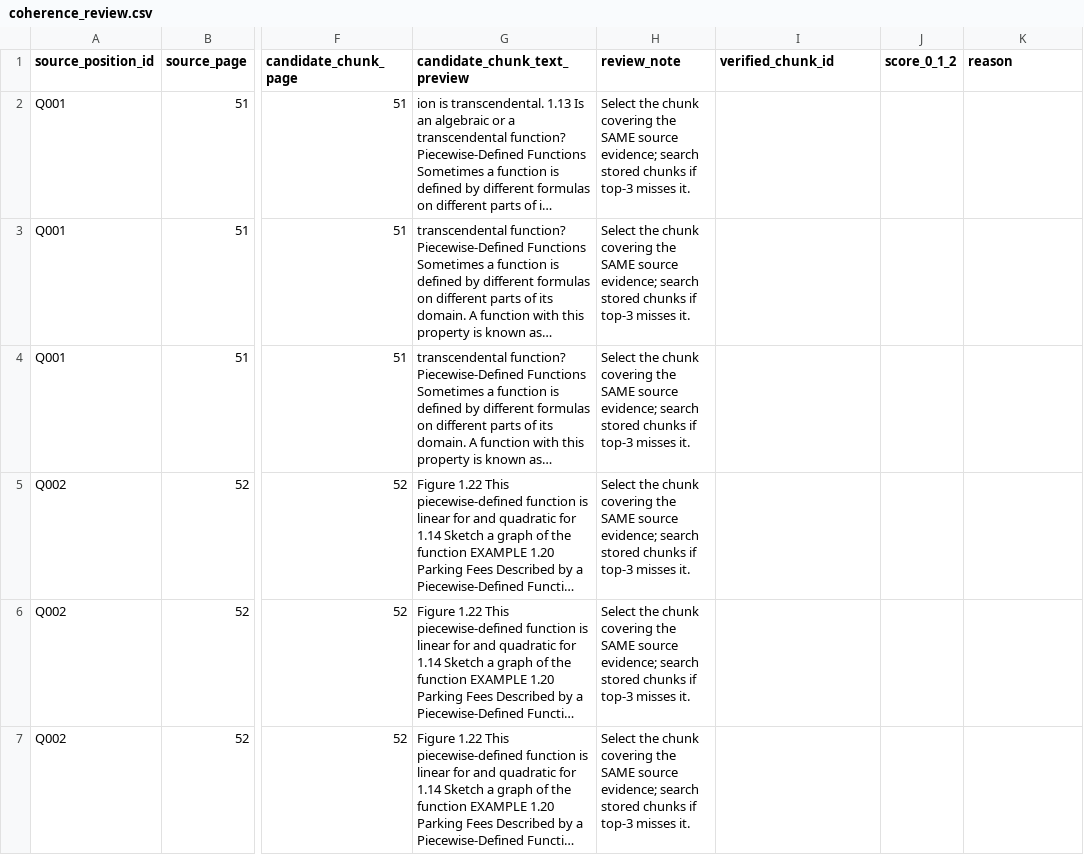
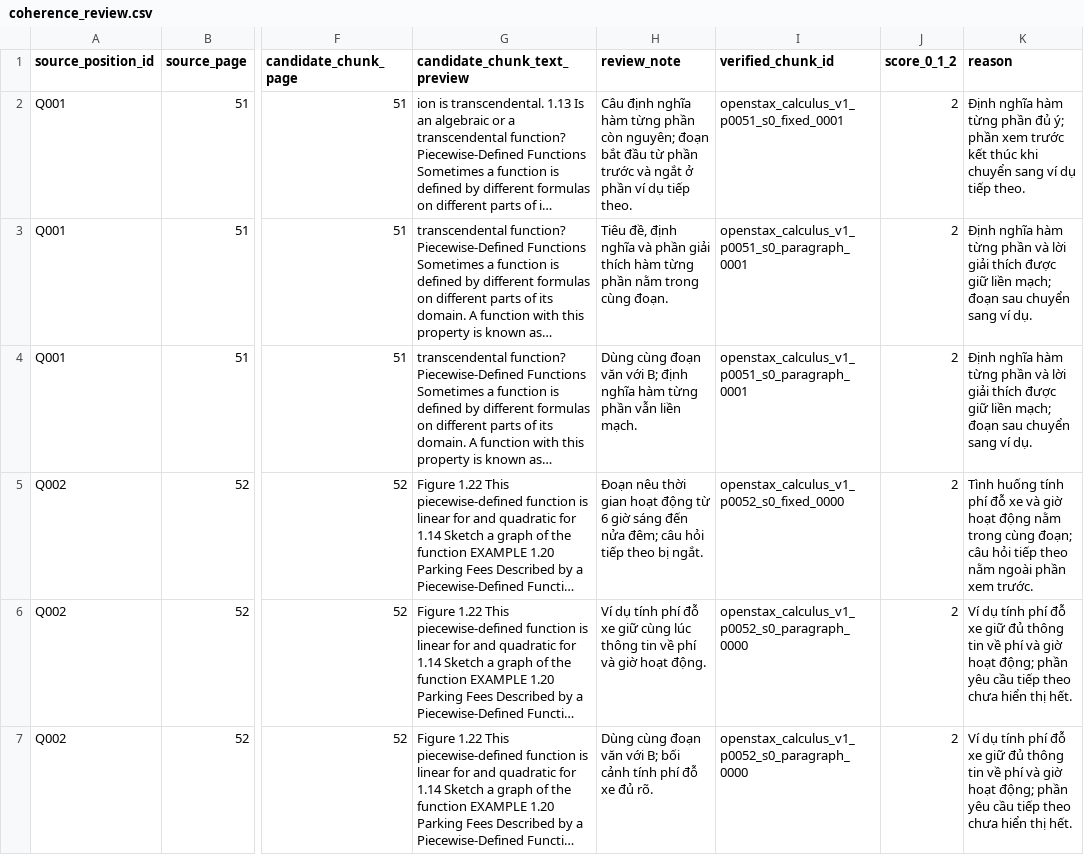
Before and after one commit to anhphongtrng/K5-L3A-Day06-TranNguyenAnhPhong-2A202603629-DataIngestionEngineering, a CSV file: artifacts/audit/coherence_review.csv, drawn as a sheet; only a part is shown, gaps mark what is left out; long unchanged cells end in …; the diff covers the shown part only; the diff names each change by its address in the sheet, - before the commit and + after, or states it on an @@ line.

```diff
--- a/artifacts/audit/coherence_review.csv
+++ b/artifacts/audit/coherence_review.csv
-H2 (review_note): Select the chunk covering the SAME source evidence; search stored chunks if top-3 misses it.
+H2 (review_note): Câu định nghĩa hàm từng phần còn nguyên; đoạn bắt đầu từ phần trước và ngắt ở phần ví dụ tiếp theo.
-I2 (verified_chunk_id): (empty)
+I2 (verified_chunk_id): openstax_calculus_v1_p0051_s0_fixed_0001
-J2:J7 (score_0_1_2): (empty)
+J2:J7 (score_0_1_2): 2
-K2 (reason): (empty)
+K2 (reason): Định nghĩa hàm từng phần đủ ý; phần xem trước kết thúc khi chuyển sang ví dụ tiếp theo.
-H3 (review_note): Select the chunk covering the SAME source evidence; search stored chunks if top-3 misses it.
+H3 (review_note): Tiêu đề, định nghĩa và phần giải thích hàm từng phần nằm trong cùng đoạn.
-I3:I4 (verified_chunk_id): (empty)
+I3:I4 (verified_chunk_id): openstax_calculus_v1_p0051_s0_paragraph_0001
-K3:K4 (reason): (empty)
+K3:K4 (reason): Định nghĩa hàm từng phần và lời giải thích được giữ liền mạch; đoạn sau chuyển sang ví dụ.
-H4 (review_note): Select the chunk covering the SAME source evidence; search stored chunks if top-3 misses it.
+H4 (review_note): Dùng cùng đoạn văn với B; định nghĩa hàm từng phần vẫn liền mạch.
-H5 (review_note): Select the chunk covering the SAME source evidence; search stored chunks if top-3 misses it.
+H5 (review_note): Đoạn nêu thời gian hoạt động từ 6 giờ sáng đến nửa đêm; câu hỏi tiếp theo bị ngắt.
-I5 (verified_chunk_id): (empty)
+I5 (verified_chunk_id): openstax_calculus_v1_p0052_s0_fixed_0000
-K5 (reason): (empty)
+K5 (reason): Tình huống tính phí đỗ xe và giờ hoạt động nằm trong cùng đoạn; câu hỏi tiếp theo nằm ngoài phần xem trước.
-H6 (review_note): Select the chunk covering the SAME source evidence; search stored chunks if top-3 misses it.
+H6 (review_note): Ví dụ tính phí đỗ xe giữ cùng lúc thông tin về phí và giờ hoạt động.
-I6:I7 (verified_chunk_id): (empty)
+I6:I7 (verified_chunk_id): openstax_calculus_v1_p0052_s0_paragraph_0000
-K6:K7 (reason): (empty)
+K6:K7 (reason): Ví dụ tính phí đỗ xe giữ đủ thông tin về phí và giờ hoạt động; phần yêu cầu tiếp theo chưa hiển thị hết.
-H7 (review_note): Select the chunk covering the SAME source evidence; search stored chunks if top-3 misses it.
+H7 (review_note): Dùng cùng đoạn văn với B; bối cảnh tính phí đỗ xe đủ rõ.
```
Also changed, not shown: 96 edited cells elsewhere in this file, artifacts/audit/test_grounding_review.csv, artifacts/audit/test_metadata_review.csv.
